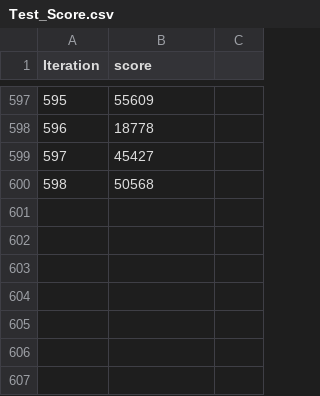
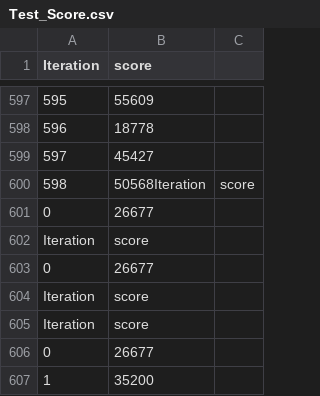
Before and after one commit to Abdelrhman-T/Tetris-game-AI-GA, a CSV file: log/Test_Score.csv, drawn as a sheet; only a part is shown, gaps mark what is left out; addresses are those after the commit; the diff names each change by its address in the sheet, - before the commit and + after, or states it on an @@ line.

```diff
--- a/log/Test_Score.csv
+++ b/log/Test_Score.csv
+row 600: 598 | 50568Iteration | score
@@ column A (Iteration) renumbered in row 601 @@
-B601 (score): 50568
+B601 (score): 26677
+row 602: Iteration | score
+row 603: 0 | 26677
+row 604: Iteration | score
+row 605: Iteration | score
+row 606: 0 | 26677
+row 607: 1 | 35200
```
Also changed, not shown: log/Best Weight.csv, 4 other files.
